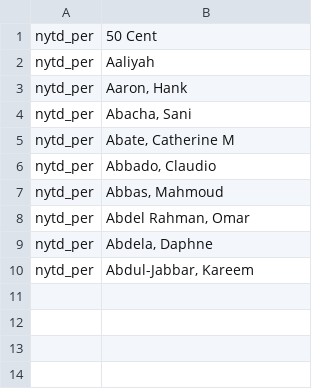
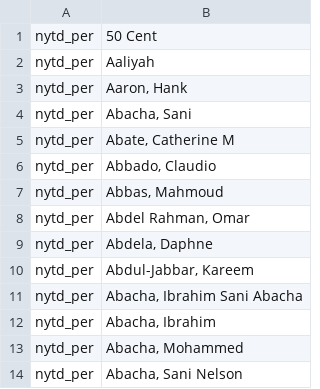
Before and after one commit to strogo/texttools, a TSV file: file.tsv, drawn as a sheet; the diff names each change by its address in the sheet, - before the commit and + after, or states it on an @@ line.

```diff
--- a/file.tsv
+++ b/file.tsv
+row 11: nytd_per | Abacha, Ibrahim Sani Abacha
+row 12: nytd_per | Abacha, Ibrahim
+row 13: nytd_per | Abacha, Mohammed
+row 14: nytd_per | Abacha, Sani Nelson
```
Also changed, not shown: 2 other files.
